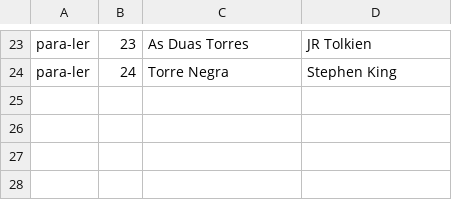
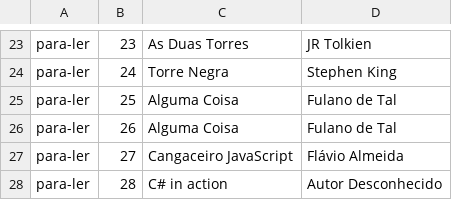
Before and after one commit to RicardinhoFilho/Lista-De-Leitura, a CSV file: Alura.ListaLeitura/Alura.ListaLeitura.App/bin/Debug/netcoreapp2.0/Repositorio/livros.csv, drawn as a sheet; only a part is shown, gaps mark what is left out; the diff names each change by its address in the sheet, - before the commit and + after, or states it on an @@ line.

Commit message:
Criando pasta HTML para separar arquivos, e criando página dinâmica para exibição das listas, e alterado método GET para método Post

```diff
--- a/Alura.ListaLeitura/Alura.ListaLeitura.App/bin/Debug/netcoreapp2.0/Repositorio/livros.csv
+++ b/Alura.ListaLeitura/Alura.ListaLeitura.App/bin/Debug/netcoreapp2.0/Repositorio/livros.csv
+row 25: para-ler | 25 | Alguma Coisa | Fulano de Tal
+row 26: para-ler | 26 | Alguma Coisa | Fulano de Tal
+row 27: para-ler | 27 | Cangaceiro JavaScript | Flávio Almeida
+row 28: para-ler | 28 | C# in action | Autor Desconhecido
```
Also changed, not shown: 12 other files.
